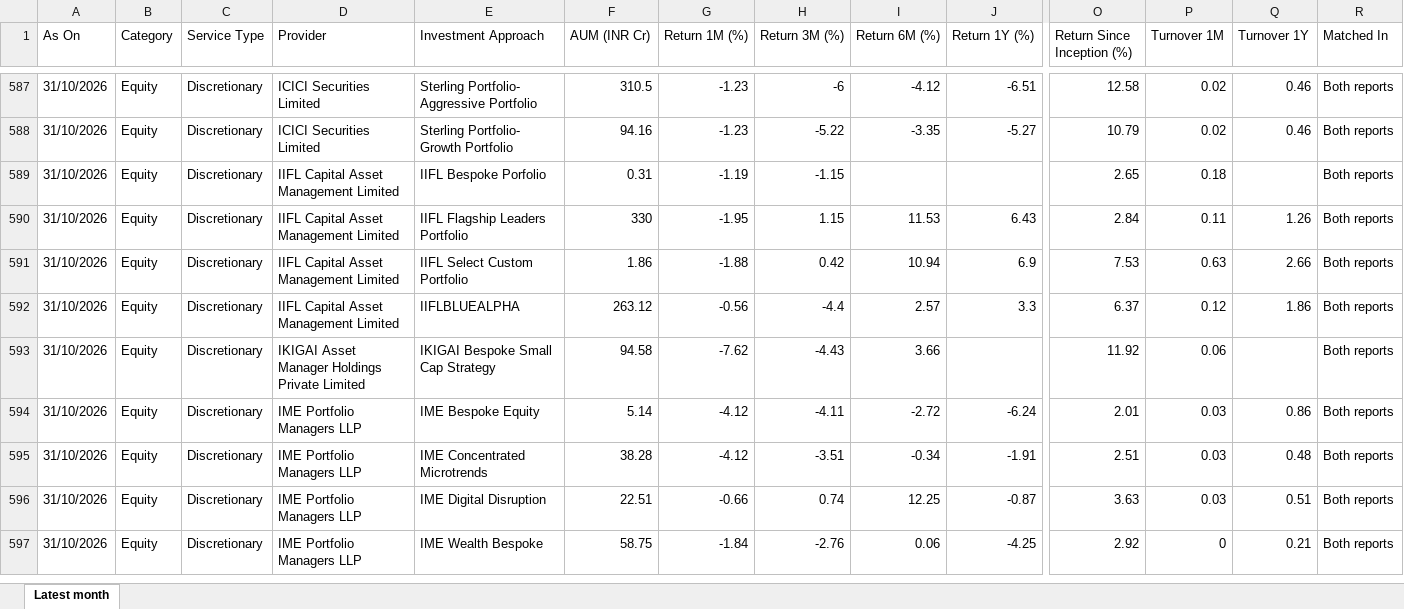
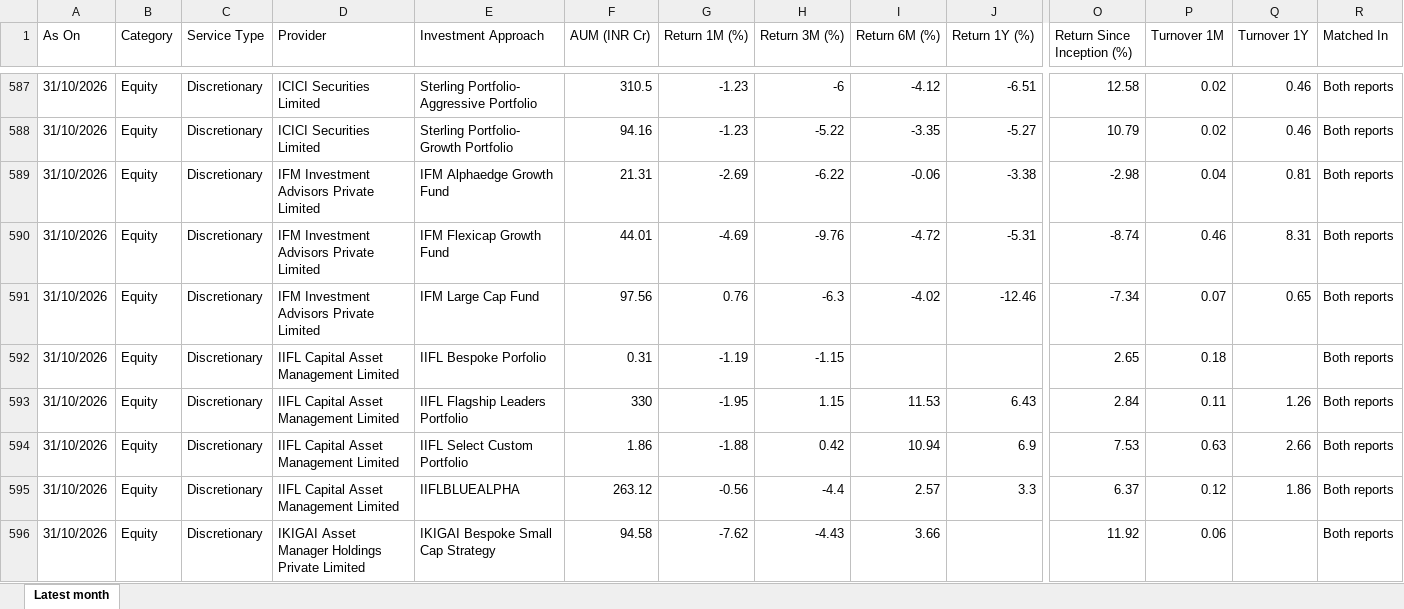
Before and after one commit to heenakothari-afk/pms-tracker, an Excel workbook: docs/apmi_pms_data.xlsx, sheet Latest month, drawn as a sheet; only a part is shown, gaps mark what is left out; the shorter side is filled out with more unchanged rows; values as stored, in another font and other column widths than the file's, no borders; rows hold the shown columns only; the diff names each change by its address in the sheet, - before the commit and + after, or states it on an @@ line.

```diff
--- a/docs/apmi_pms_data.xlsx (sheet Latest month)
+++ b/docs/apmi_pms_data.xlsx (sheet Latest month)
+row 589: 31/10/2026 | Equity | Discretionary | IFM Investment Advisors Private Limited | IFM Alphaedge Growth Fund | 21.31 | -2.69 | -6.22 | -0.06 | -3.38 | -2.98 | 0.04 | 0.81 | Both reports
+row 590: 31/10/2026 | Equity | Discretionary | IFM Investment Advisors Private Limited | IFM Flexicap Growth Fund | 44.01 | -4.69 | -9.76 | -4.72 | -5.31 | -8.74 | 0.46 | 8.31 | Both reports
+row 591: 31/10/2026 | Equity | Discretionary | IFM Investment Advisors Private Limited | IFM Large Cap Fund | 97.56 | 0.76 | -6.3 | -4.02 | -12.46 | -7.34 | 0.07 | 0.65 | Both reports
```
Also changed, not shown: 6 other files.
